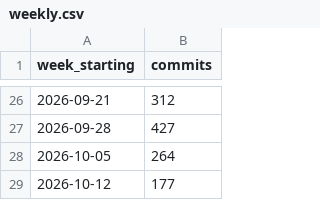
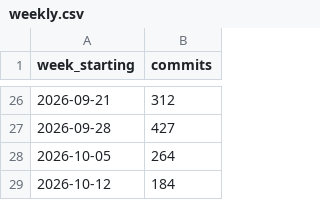
Before and after one commit to mepotts/moviecellar-build-log, a CSV file: data/weekly.csv, drawn as a sheet; only a part is shown, gaps mark what is left out.

Commit message:
Update build log: 2,852 commits, 109 gate runs

```diff
--- a/data/weekly.csv
+++ b/data/weekly.csv
@@ -28,2 +28,2 @@ week_starting,commits
 2026-10-05,264
-2026-10-12,177
+2026-10-12,184
```
Also changed, not shown: 4 other files.
